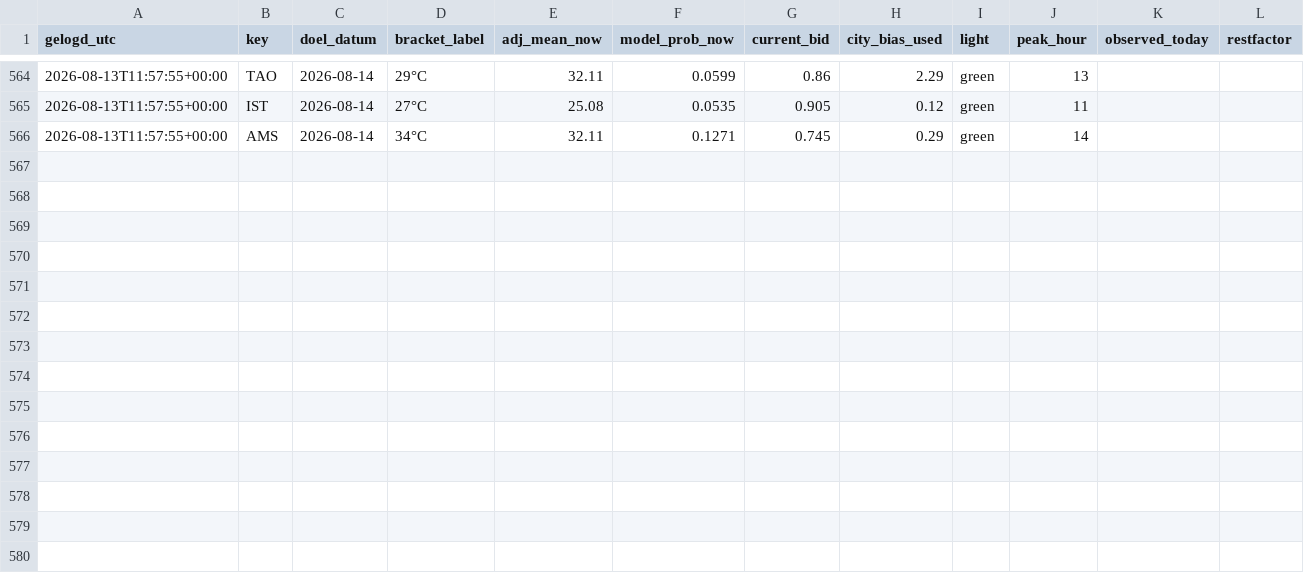
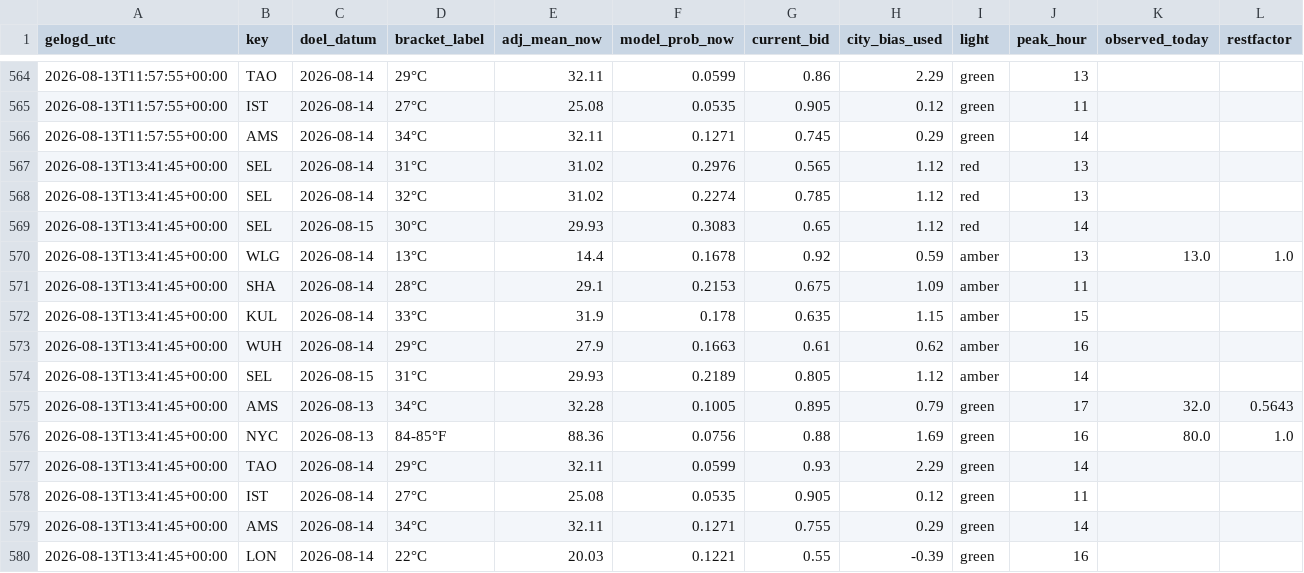
Before and after one commit to SjoerdHutter/Testbot2, a CSV file: logs/portfolio_history.csv, drawn as a sheet; only a part is shown, gaps mark what is left out.

```diff
--- a/logs/portfolio_history.csv
+++ b/logs/portfolio_history.csv
@@ -566 +566,15 @@ gelogd_utc,key,doel_datum,bracket_label,adj_mean_now,model_prob_now,current_bid,
 2026-08-13T11:57:55+00:00,AMS,2026-08-14,34°C,32.11,0.1271,0.745,0.29,green,14,,
+2026-08-13T13:41:45+00:00,SEL,2026-08-14,31°C,31.02,0.2976,0.565,1.12,red,13,,
+2026-08-13T13:41:45+00:00,SEL,2026-08-14,32°C,31.02,0.2274,0.785,1.12,red,13,,
+2026-08-13T13:41:45+00:00,SEL,2026-08-15,30°C,29.93,0.3083,0.65,1.12,red,14,,
+2026-08-13T13:41:45+00:00,WLG,2026-08-14,13°C,14.4,0.1678,0.92,0.59,amber,13,13.0,1.0
+2026-08-13T13:41:45+00:00,SHA,2026-08-14,28°C,29.1,0.2153,0.675,1.09,amber,11,,
+2026-08-13T13:41:45+00:00,KUL,2026-08-14,33°C,31.9,0.178,0.635,1.15,amber,15,,
+2026-08-13T13:41:45+00:00,WUH,2026-08-14,29°C,27.9,0.1663,0.61,0.62,amber,16,,
+2026-08-13T13:41:45+00:00,SEL,2026-08-15,31°C,29.93,0.2189,0.805,1.12,amber,14,,
+2026-08-13T13:41:45+00:00,AMS,2026-08-13,34°C,32.28,0.1005,0.895,0.79,green,17,32.0,0.5643
+2026-08-13T13:41:45+00:00,NYC,2026-08-13,84-85°F,88.36,0.0756,0.88,1.69,green,16,80.0,1.0
+2026-08-13T13:41:45+00:00,TAO,2026-08-14,29°C,32.11,0.0599,0.93,2.29,green,14,,
+2026-08-13T13:41:45+00:00,IST,2026-08-14,27°C,25.08,0.0535,0.905,0.12,green,11,,
+2026-08-13T13:41:45+00:00,AMS,2026-08-14,34°C,32.11,0.1271,0.755,0.29,green,14,,
+2026-08-13T13:41:45+00:00,LON,2026-08-14,22°C,20.03,0.1221,0.55,-0.39,green,16,,
```
Also changed, not shown: 1 other file.
